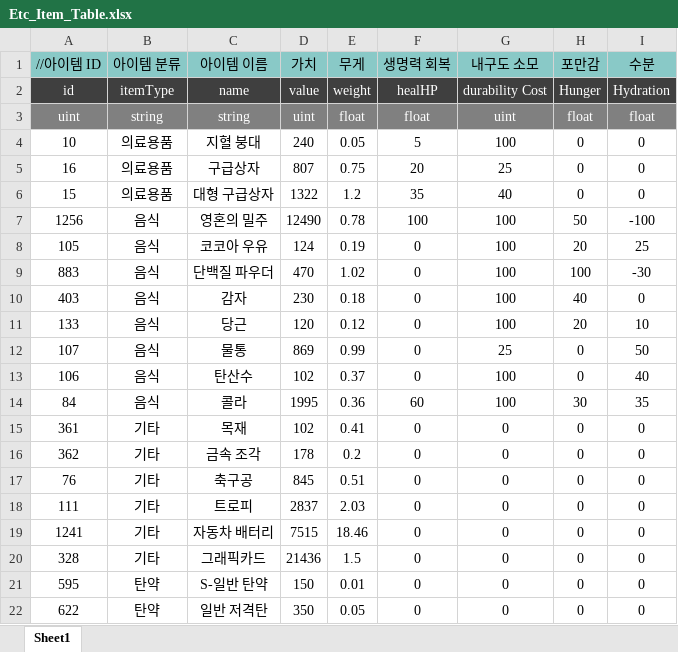
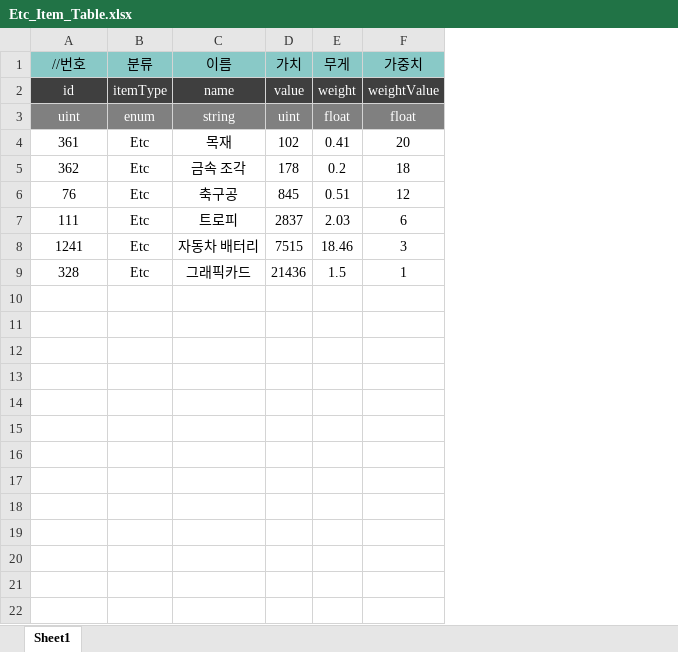
Before and after one commit to uhbbang33/duckov-clone, an Excel workbook: Assets/06 Data/ExcelData/Etc_Item_Table.xlsx, sheet Sheet1, drawn as a sheet; values as stored, in another font and other column widths than the file's, no borders; removed rows and columns are numbered as before the commit, all else as after; the diff names each change by its address in the sheet, - before the commit and + after, or states it on an @@ line.

Commit message:
[Feat] Inspector창에서 Excel파일 Json으로 변환하는 버튼 구현, 데이터 파일 다운 및 json 변환
ExcelToJson.cs
- Excel 파일 이름, Json파일 이름, Data 이름을 적고 실행 버튼 누를 시 Excel파일이 json 파일로 변환

```diff
--- a/Assets/06 Data/ExcelData/Etc_Item_Table.xlsx (sheet Sheet1)
+++ b/Assets/06 Data/ExcelData/Etc_Item_Table.xlsx (sheet Sheet1)
-column B (아이템 분류), rows 2-3: itemType | string; rows 15-20: all 기타
+column B (분류), rows 2-9: itemType | enum | Etc | Etc | Etc | Etc | Etc | Etc
-column F (생명력 회복), rows 2-3: healHP | float; rows 15-20: all 0
-column G (내구도 소모), rows 2-3: durability Cost | uint; rows 15-20: all 0
-column H (포만감), rows 2-3: Hunger | float; rows 15-20: all 0
-column I (수분), rows 2-3: Hydration | float; rows 15-20: all 0
+column F (가중치), rows 2-9: weightValue | float | 20 | 18 | 12 | 6 | 3 | 1
-A1: //아이템 ID
+A1: //번호
-C1: 아이템 이름
+C1: 이름
-row 4: 10 | 의료용품 | 지혈 붕대 | 240 | 0.05 | 5 | 100 | 0 | 0
-row 5: 16 | 의료용품 | 구급상자 | 807 | 0.75 | 20 | 25 | 0 | 0
-row 6: 15 | 의료용품 | 대형 구급상자 | 1322 | 1.2 | 35 | 40 | 0 | 0
-row 7: 1256 | 음식 | 영혼의 밀주 | 12490 | 0.78 | 100 | 100 | 50 | -100
-row 8: 105 | 음식 | 코코아 우유 | 124 | 0.19 | 0 | 100 | 20 | 25
-row 9: 883 | 음식 | 단백질 파우더 | 470 | 1.02 | 0 | 100 | 100 | -30
-row 10: 403 | 음식 | 감자 | 230 | 0.18 | 0 | 100 | 40 | 0
-row 11: 133 | 음식 | 당근 | 120 | 0.12 | 0 | 100 | 20 | 10
-row 12: 107 | 음식 | 물통 | 869 | 0.99 | 0 | 25 | 0 | 50
-row 13: 106 | 음식 | 탄산수 | 102 | 0.37 | 0 | 100 | 0 | 40
-row 14: 84 | 음식 | 콜라 | 1995 | 0.36 | 60 | 100 | 30 | 35
-row 21: 595 | 탄약 | S-일반 탄약 | 150 | 0.01 | 0 | 0 | 0 | 0
-row 22: 622 | 탄약 | 일반 저격탄 | 350 | 0.05 | 0 | 0 | 0 | 0
```
Also changed, not shown: 23 other files.
